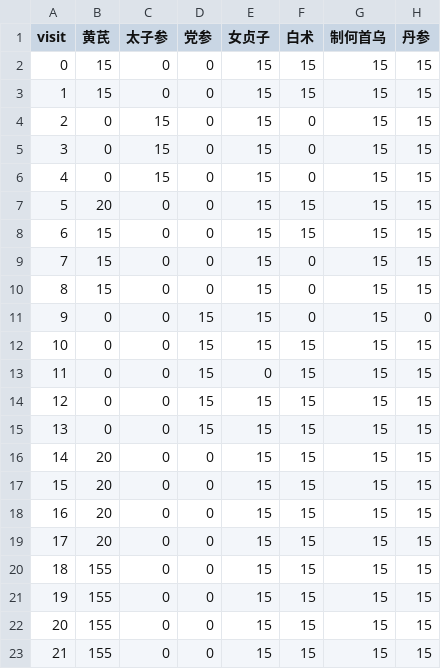
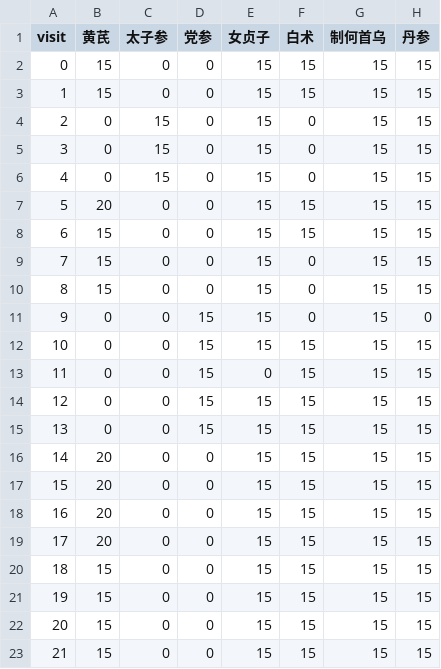
Before and after one commit to TSBB2012nc/VisLab-TCMRecords, a CSV file: src/medByVisitP3.csv, drawn as a sheet; only a part is shown; the diff names each change by its address in the sheet, - before the commit and + after, or states it on an @@ line.

Commit message:
Add files via upload

```diff
--- a/src/medByVisitP3.csv
+++ b/src/medByVisitP3.csv
-B20:B23 (黄芪): 155
+B20:B23 (黄芪): 15
```
